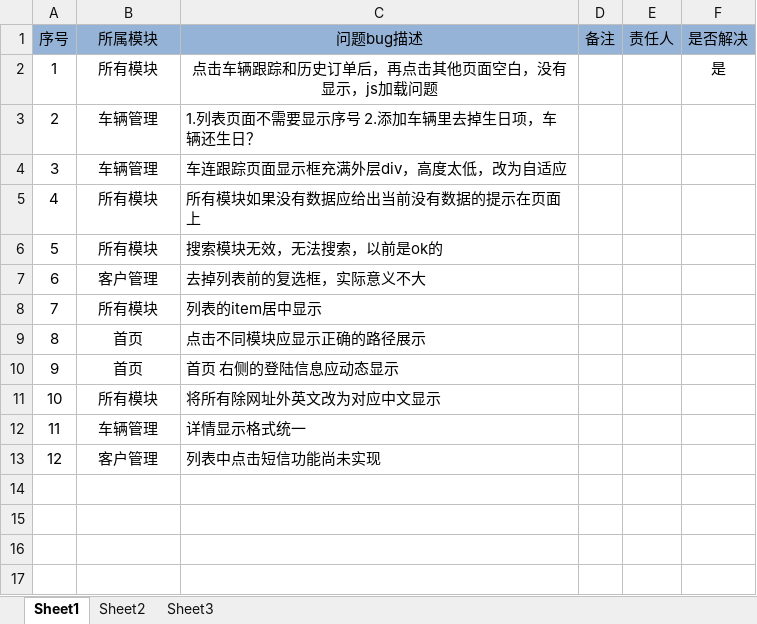
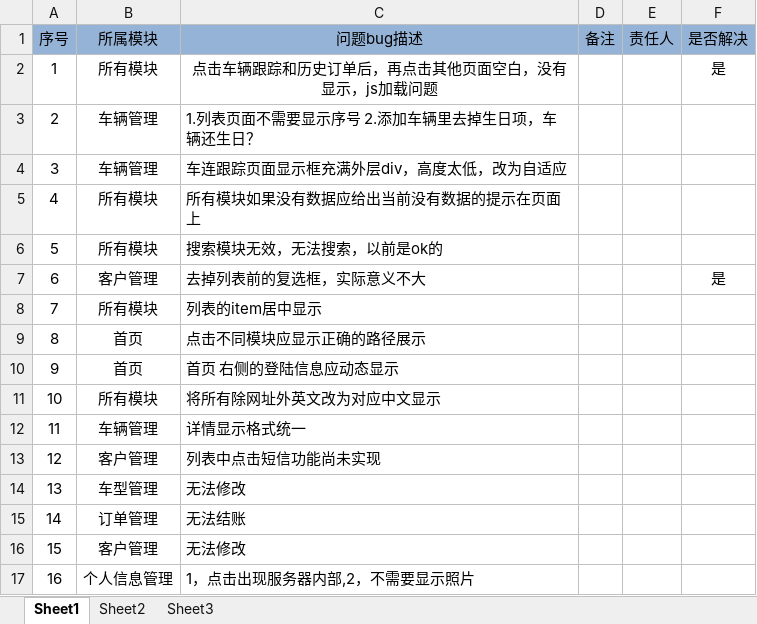
Before and after one commit to huhuo/car-rental, an Excel workbook: car-document/problem_list.xlsx, sheet Sheet1, drawn as a sheet; values as stored, in another font and other column widths than the file's, no borders; the diff names each change by its address in the sheet, - before the commit and + after, or states it on an @@ line.

Commit message:
新增目前已存在的问题

```diff
--- a/car-document/problem_list.xlsx (sheet Sheet1)
+++ b/car-document/problem_list.xlsx (sheet Sheet1)
-F7 (是否解决): (empty)
+F7 (是否解决): 是
+row 14: 13 | 车型管理 | 无法修改
+row 15: 14 | 订单管理 | 无法结账
+row 16: 15 | 客户管理 | 无法修改
+row 17: 16 | 个人信息管理 | 1，点击出现服务器内部,2，不需要显示照片
```
